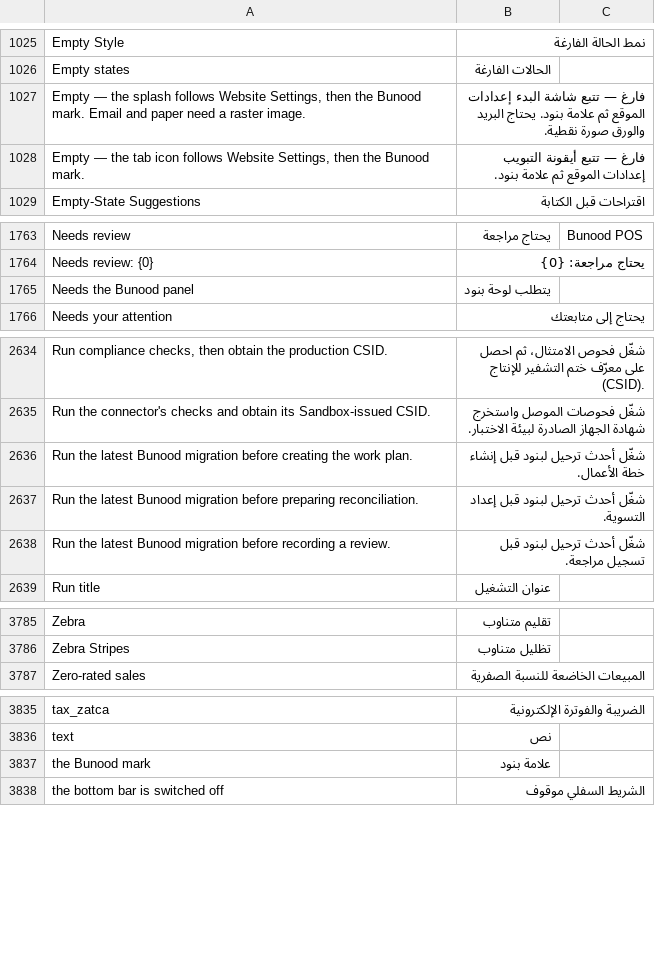
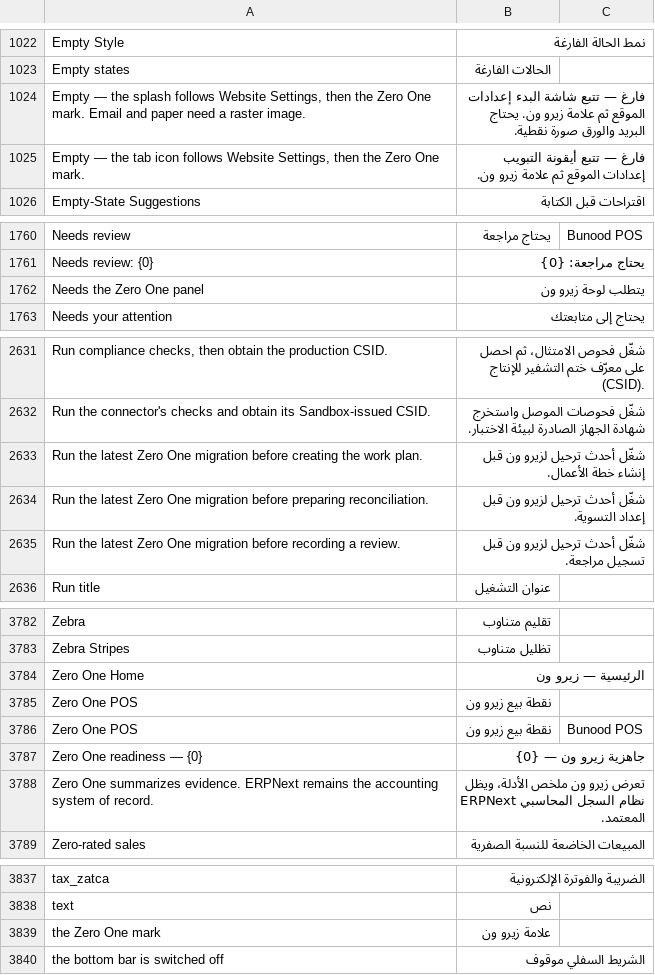
Before and after one commit to Bunood/bunood-theme, a CSV file: bunood_theme/translations/ar.csv, drawn as a sheet; only a part is shown, gaps mark what is left out; removed rows and columns are numbered as before the commit, all else as after; the diff covers the shown part only; the diff names each change by its address in the sheet, - before the commit and + after, or states it on an @@ line.

```diff
--- a/bunood_theme/translations/ar.csv
+++ b/bunood_theme/translations/ar.csv
-A1024: …then the Bunood mark. Email…
+A1024: …then the Zero One mark. Email…
-B1024: …ثم علامة بنود. يحتاج البريد…
+B1024: …ثم علامة زيرو ون. يحتاج البريد…
-A1025: …then the Bunood mark.
+A1025: …then the Zero One mark.
-B1025: …ثم علامة بنود.
+B1025: …ثم علامة زيرو ون.
-row 1765: Needs the Bunood panel | يتطلب لوحة بنود
+row 1762: Needs the Zero One panel | يتطلب لوحة زيرو ون
-A2633: …the latest Bunood migration before…
+A2633: …the latest Zero One migration before…
-B2633: …أحدث ترحيل لبنود قبل إنشاء…
+B2633: …أحدث ترحيل لزيرو ون قبل إنشاء…
-A2634: …the latest Bunood migration before…
+A2634: …the latest Zero One migration before…
-B2634: شغّل أحدث ترحيل لبنود قبل إعداد التسوية.
+B2634: شغّل أحدث ترحيل لزيرو ون قبل إعداد التسوية.
-A2635: …the latest Bunood migration before…
+A2635: …the latest Zero One migration before…
-B2635: شغّل أحدث ترحيل لبنود قبل تسجيل مراجعة.
+B2635: شغّل أحدث ترحيل لزيرو ون قبل تسجيل مراجعة.
+row 3784: Zero One Home | الرئيسية — زيرو ون
+row 3785: Zero One POS | نقطة بيع زيرو ون
+row 3786: Zero One POS | نقطة بيع زيرو ون | Bunood POS
+row 3787: Zero One readiness — {0} | جاهزية زيرو ون — {0}
+row 3788: Zero One summarizes evidence. ERPNext remains the accounting system of record. | تعرض زيرو ون ملخص الأدلة، ويظل ERPNext نظام السجل المحاسبي المعتمد.
-row 3837: the Bunood mark | علامة بنود
+row 3839: the Zero One mark | علامة زيرو ون
```
Also changed, not shown: 1 added row, 4 removed rows and 36 edited cells elsewhere in this file, 7 other files.
